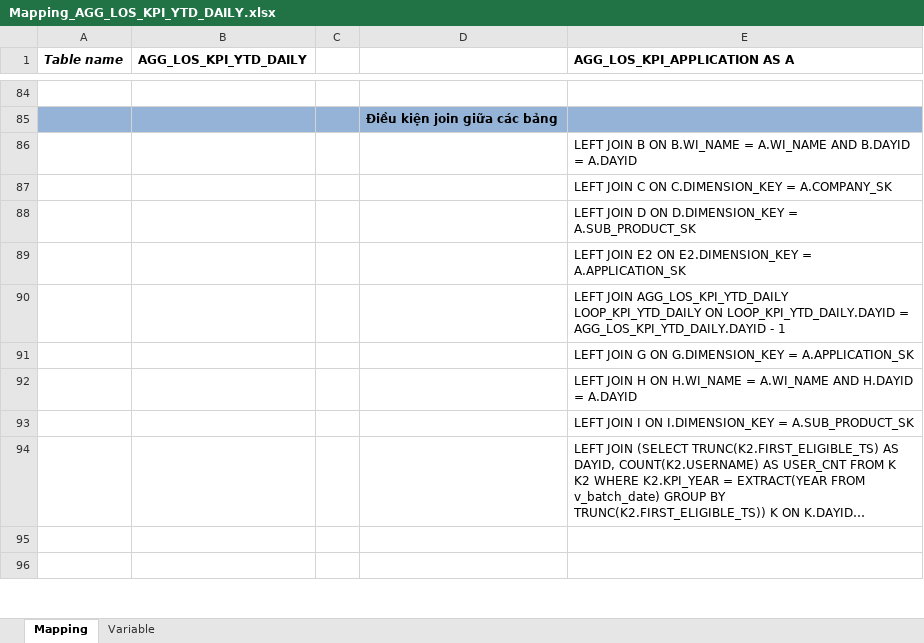
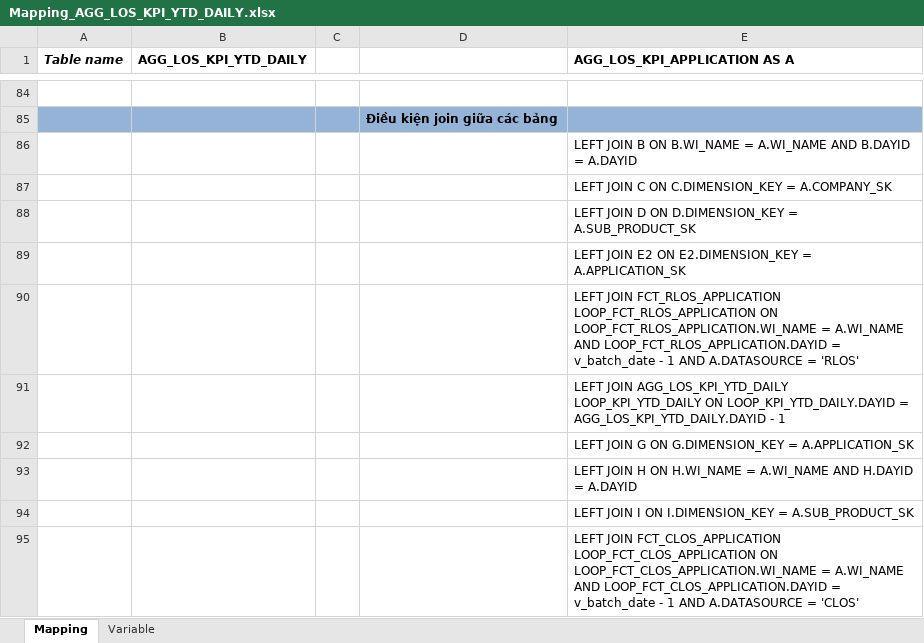
Before and after one commit to chien1198/sb-mapping-gen, an Excel workbook: mapping/PDTD_DTM/Mapping_AGG_LOS_KPI_YTD_DAILY.xlsx, sheet Mapping, drawn as a sheet; only a part is shown, gaps mark what is left out; the shorter side is filled out with more unchanged rows; long unchanged cells end in …; values as stored, in another font and other column widths than the file's, no borders; the diff covers the shown part only; the diff names each change by its address in the sheet, - before the commit and + after, or states it on an @@ line.

```diff
--- a/mapping/PDTD_DTM/Mapping_AGG_LOS_KPI_YTD_DAILY.xlsx (sheet Mapping)
+++ b/mapping/PDTD_DTM/Mapping_AGG_LOS_KPI_YTD_DAILY.xlsx (sheet Mapping)
+row 90:  |  |  |  | LEFT JOIN FCT_RLOS_APPLICATION LOOP_FCT_RLOS_APPLICATION ON LOOP_FCT_RLOS_APPLICATION.WI_NAME = A.WI_NAME AND LOOP_FCT_RLOS_APPLICATION.DAYID = v_batch_date - 1 AND A.DATASOURCE = 'RLOS'
+row 95:  |  |  |  | LEFT JOIN FCT_CLOS_APPLICATION LOOP_FCT_CLOS_APPLICATION ON LOOP_FCT_CLOS_APPLICATION.WI_NAME = A.WI_NAME AND LOOP_FCT_CLOS_APPLICATION.DAYID = v_batch_date - 1 AND A.DATASOURCE = 'CLOS'
```
Also changed, not shown: 2 added rows and 21 edited cells elsewhere in this sheet, mapping/PDTD_DTM/Mapping_AGG_LOS_KPI_APPLICATION.xlsx, 45 other files.
